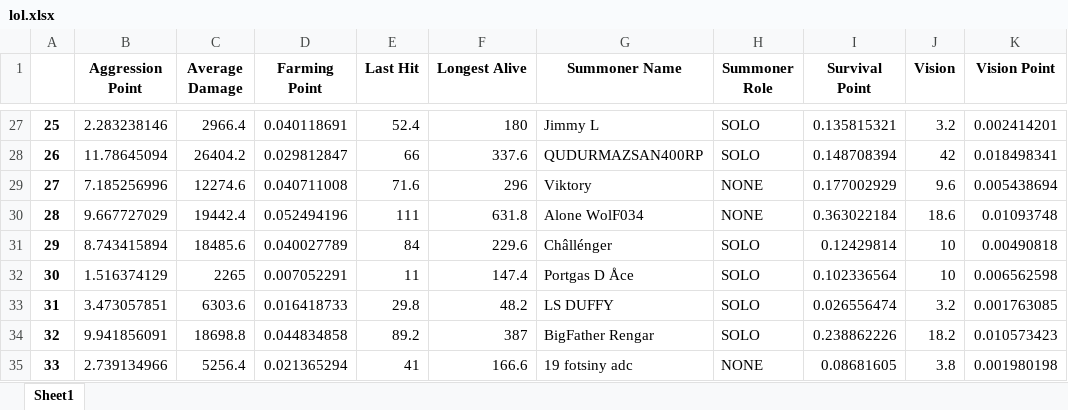
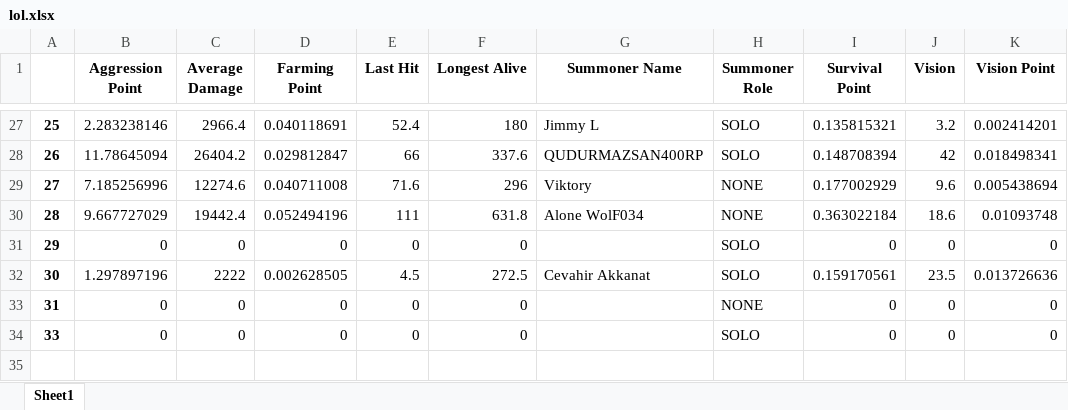
Before and after one commit to ruhidagdelen/lol-mining, an Excel workbook: lolMineSite/results/api/lol.xlsx, sheet Sheet1, drawn as a sheet; only a part is shown, gaps mark what is left out; values as stored, in another font and other column widths than the file's, no borders; removed rows and columns are numbered as before the commit, all else as after; the diff names each change by its address in the sheet, - before the commit and + after, or states it on an @@ line.

```diff
--- a/lolMineSite/results/api/lol.xlsx (sheet Sheet1)
+++ b/lolMineSite/results/api/lol.xlsx (sheet Sheet1)
-row 31: 29 | 8.743415894 | 18485.6 | 0.040027789 | 84 | 229.6 | Châllénger | SOLO | 0.12429814 | 10 | 0.00490818
-row 32: 30 | 1.516374129 | 2265 | 0.007052291 | 11 | 147.4 | Portgas D Åce | SOLO | 0.102336564 | 10 | 0.006562598
-row 33: 31 | 3.473057851 | 6303.6 | 0.016418733 | 29.8 | 48.2 | LS DUFFY | SOLO | 0.026556474 | 3.2 | 0.001763085
-row 34: 32 | 9.941856091 | 18698.8 | 0.044834858 | 89.2 | 387 | BigFather Rengar | SOLO | 0.238862226 | 18.2 | 0.010573423
-row 35: 33 | 2.739134966 | 5256.4 | 0.021365294 | 41 | 166.6 | 19 fotsiny adc | NONE | 0.08681605 | 3.8 | 0.001980198
+row 31: 29 | 0 | 0 | 0 | 0 | 0 |  | SOLO | 0 | 0 | 0
+row 32: 30 | 1.297897196 | 2222 | 0.002628505 | 4.5 | 272.5 | Cevahir Akkanat | SOLO | 0.159170561 | 23.5 | 0.013726636
+row 33: 31 | 0 | 0 | 0 | 0 | 0 |  | NONE | 0 | 0 | 0
+row 34: 33 | 0 | 0 | 0 | 0 | 0 |  | SOLO | 0 | 0 | 0
```
Also changed, not shown: lolMineSite/results/api/lolLive.xlsx, 7 other files.
